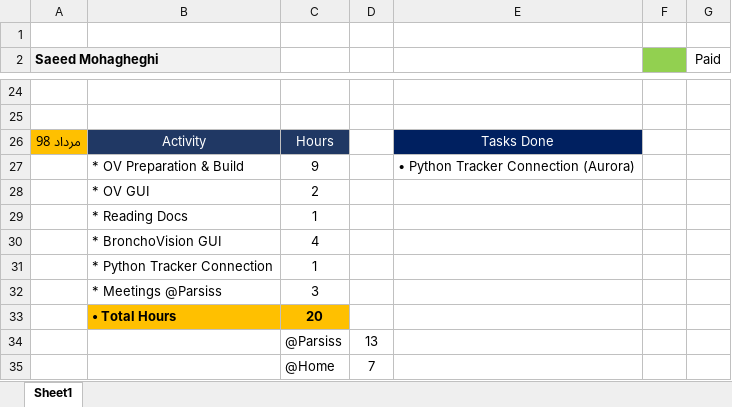
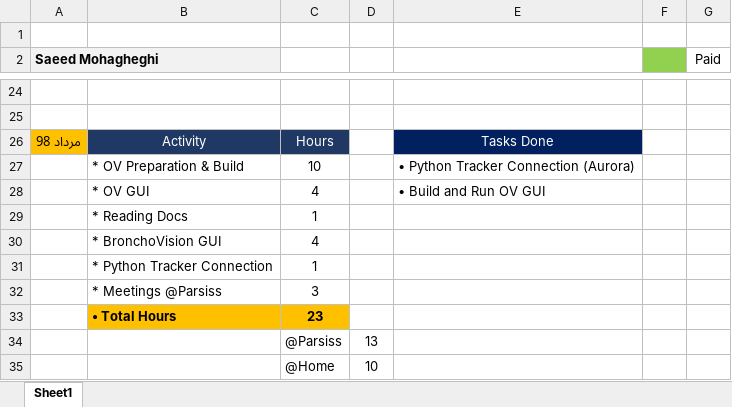
Before and after one commit to DaneshJoy/bronchoscopy, an Excel workbook: TimeSheet.xlsx, sheet Sheet1, drawn as a sheet; only a part is shown, gaps mark what is left out; values as stored, in another font and other column widths than the file's, no borders; removed rows and columns are numbered as before the commit, all else as after; the diff names each change by its address in the sheet, - before the commit and + after, or states it on an @@ line.

Commit message:
Update Timesheet

```diff
--- a/TimeSheet.xlsx (sheet Sheet1)
+++ b/TimeSheet.xlsx (sheet Sheet1)
-C27: 9
+C27: 10
-row 28:  | * OV GUI | 2
+row 28:  | * OV GUI | 4 |  | • Build and Run OV GUI
-C33: 20
+C33: 23
-D35: 7
+D35: 10
```
